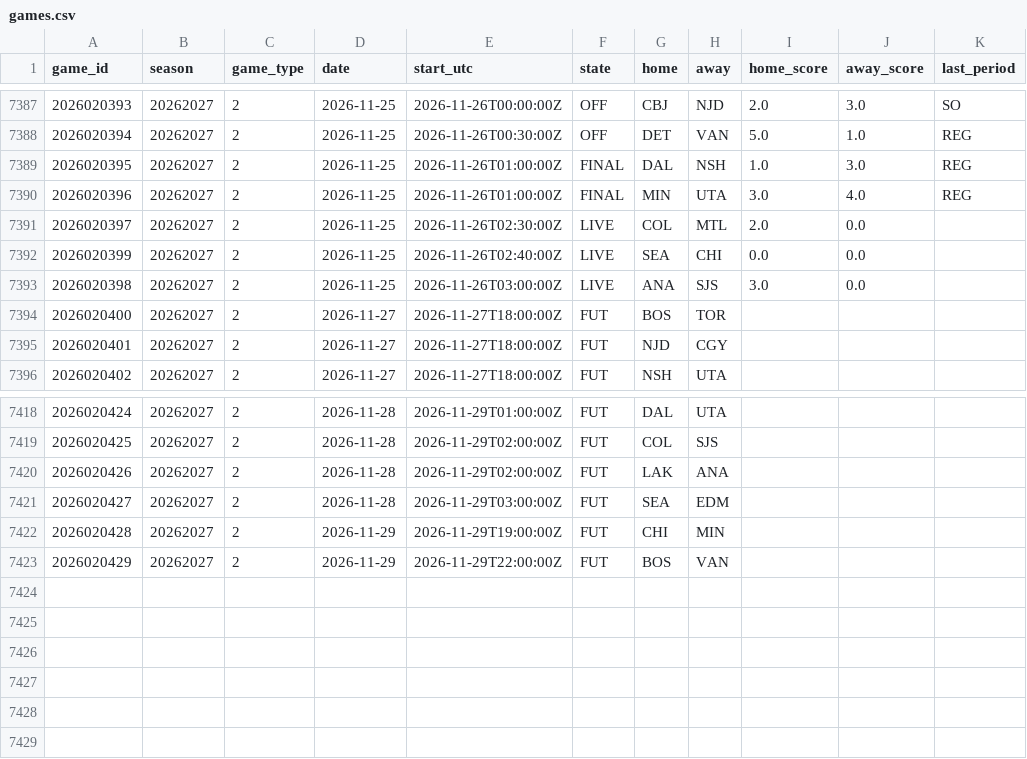
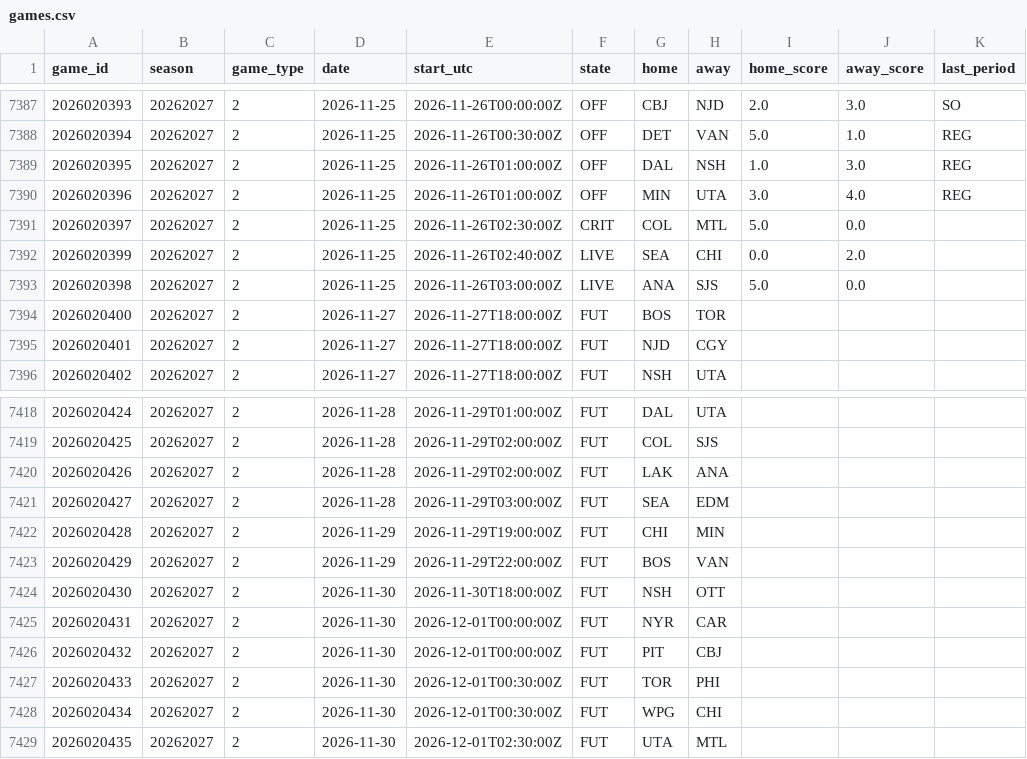
Before and after one commit to 88jackcarr/NHL-odds-betting, a CSV file: data/games.csv, drawn as a sheet; only a part is shown, gaps mark what is left out.

```diff
--- a/data/games.csv
+++ b/data/games.csv
@@ -7388,7 +7388,7 @@ game_id,season,game_type,date,start_utc,state,home,away,home_score,away_score,la
 2026020394,20262027,2,2026-11-25,2026-11-26T00:30:00Z,OFF,DET,VAN,5.0,1.0,REG
-2026020395,20262027,2,2026-11-25,2026-11-26T01:00:00Z,FINAL,DAL,NSH,1.0,3.0,REG
-2026020396,20262027,2,2026-11-25,2026-11-26T01:00:00Z,FINAL,MIN,UTA,3.0,4.0,REG
-2026020397,20262027,2,2026-11-25,2026-11-26T02:30:00Z,LIVE,COL,MTL,2.0,0.0,
-2026020399,20262027,2,2026-11-25,2026-11-26T02:40:00Z,LIVE,SEA,CHI,0.0,0.0,
-2026020398,20262027,2,2026-11-25,2026-11-26T03:00:00Z,LIVE,ANA,SJS,3.0,0.0,
+2026020395,20262027,2,2026-11-25,2026-11-26T01:00:00Z,OFF,DAL,NSH,1.0,3.0,REG
+2026020396,20262027,2,2026-11-25,2026-11-26T01:00:00Z,OFF,MIN,UTA,3.0,4.0,REG
+2026020397,20262027,2,2026-11-25,2026-11-26T02:30:00Z,CRIT,COL,MTL,5.0,0.0,
+2026020399,20262027,2,2026-11-25,2026-11-26T02:40:00Z,LIVE,SEA,CHI,0.0,2.0,
+2026020398,20262027,2,2026-11-25,2026-11-26T03:00:00Z,LIVE,ANA,SJS,5.0,0.0,
 2026020400,20262027,2,2026-11-27,2026-11-27T18:00:00Z,FUT,BOS,TOR,,,
@@ -7423 +7423,7 @@ game_id,season,game_type,date,start_utc,state,home,away,home_score,away_score,la
 2026020429,20262027,2,2026-11-29,2026-11-29T22:00:00Z,FUT,BOS,VAN,,,
+2026020430,20262027,2,2026-11-30,2026-11-30T18:00:00Z,FUT,NSH,OTT,,,
+2026020431,20262027,2,2026-11-30,2026-12-01T00:00:00Z,FUT,NYR,CAR,,,
+2026020432,20262027,2,2026-11-30,2026-12-01T00:00:00Z,FUT,PIT,CBJ,,,
+2026020433,20262027,2,2026-11-30,2026-12-01T00:30:00Z,FUT,TOR,PHI,,,
+2026020434,20262027,2,2026-11-30,2026-12-01T00:30:00Z,FUT,WPG,CHI,,,
+2026020435,20262027,2,2026-11-30,2026-12-01T02:30:00Z,FUT,UTA,MTL,,,
```
Also changed, not shown: data/xg_cache.csv, 1 other file.
